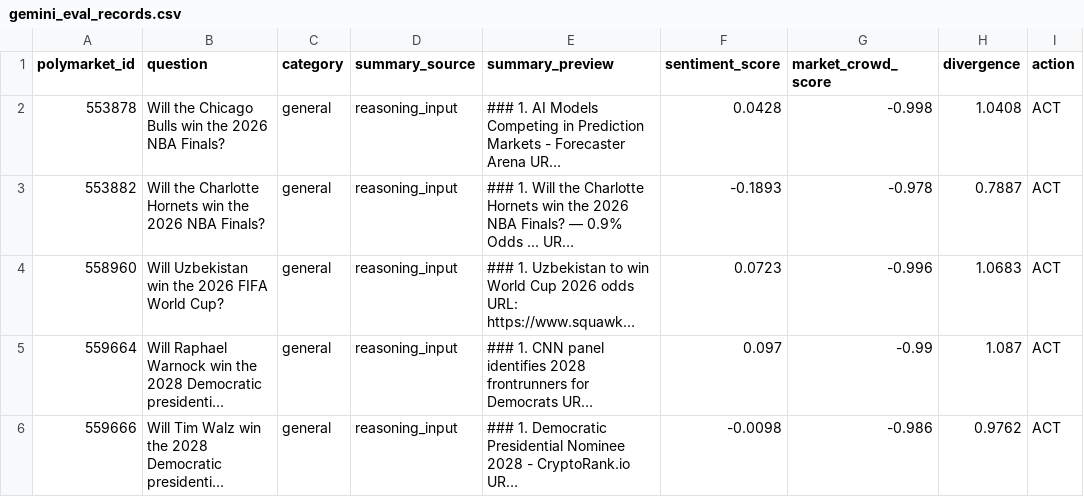
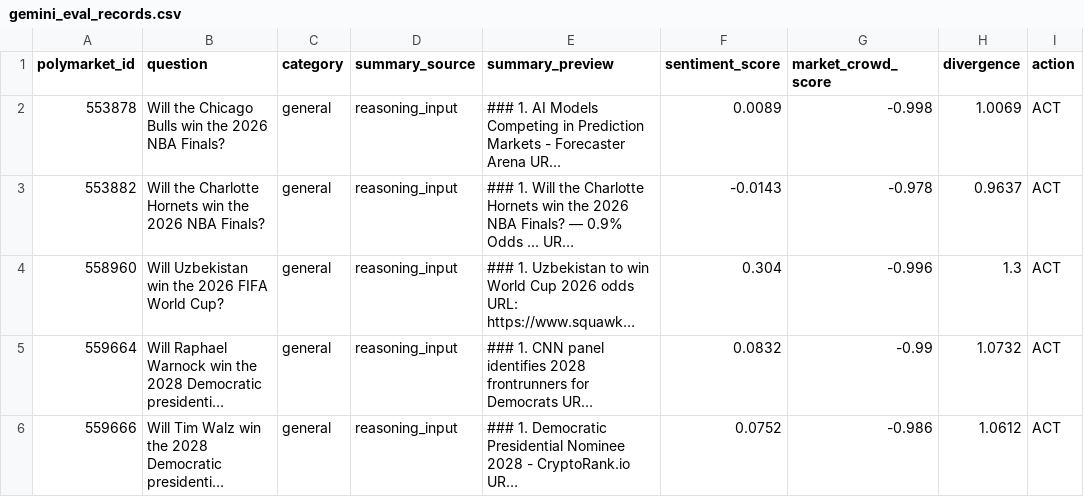
Before and after one commit to Techdude01/MarketMind-yHack26, a CSV file: data/gemini_eval_records.csv, drawn as a sheet; long unchanged cells end in …; the diff names each change by its address in the sheet, - before the commit and + after, or states it on an @@ line.

Commit message:
improve sentiment preprocessing and token truncation

```diff
--- a/data/gemini_eval_records.csv
+++ b/data/gemini_eval_records.csv
-F2 (sentiment_score): 0.0428
+F2 (sentiment_score): 0.0089
-H2 (divergence): 1.0408
+H2 (divergence): 1.0069
-F3 (sentiment_score): -0.1893
+F3 (sentiment_score): -0.0143
-H3 (divergence): 0.7887
+H3 (divergence): 0.9637
-F4 (sentiment_score): 0.0723
+F4 (sentiment_score): 0.304
-H4 (divergence): 1.0683
+H4 (divergence): 1.3
-F5 (sentiment_score): 0.097
+F5 (sentiment_score): 0.0832
-H5 (divergence): 1.087
+H5 (divergence): 1.0732
-F6 (sentiment_score): -0.0098
+F6 (sentiment_score): 0.0752
-H6 (divergence): 0.9762
+H6 (divergence): 1.0612
```
Also changed, not shown: 2 other files.
